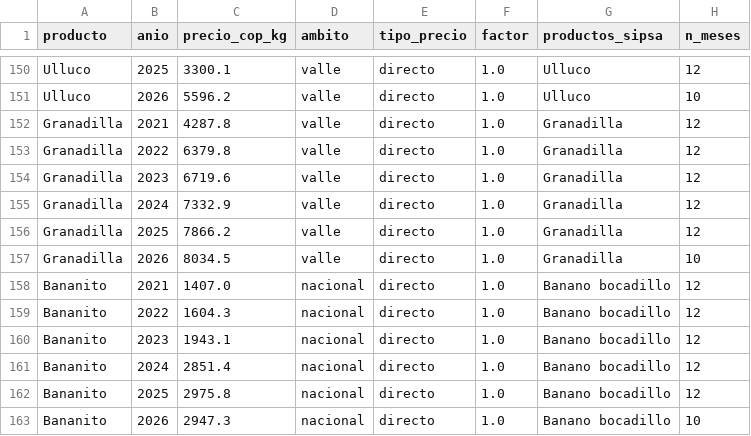
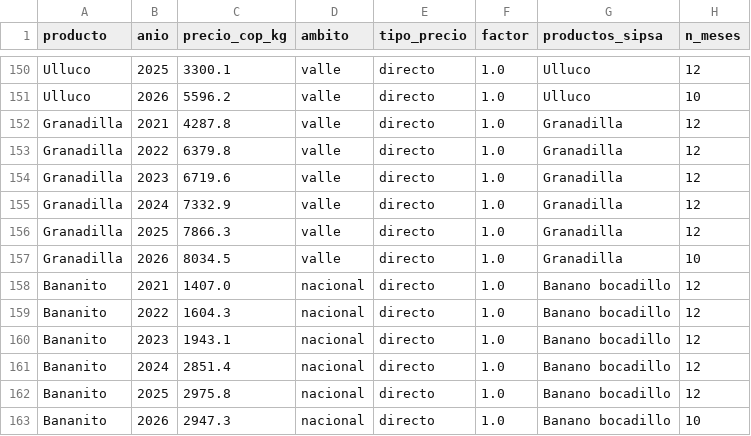
Before and after one commit to CeyniPBH/MingaData_PI, a CSV file: data/clean/precio_producto_anual.csv, drawn as a sheet; only a part is shown, gaps mark what is left out.

```diff
--- a/data/clean/precio_producto_anual.csv
+++ b/data/clean/precio_producto_anual.csv
@@ -155,3 +155,3 @@ Granadilla,2023,6719.6,valle,directo,1.0,Granadilla,12
 Granadilla,2024,7332.9,valle,directo,1.0,Granadilla,12
-Granadilla,2025,7866.2,valle,directo,1.0,Granadilla,12
+Granadilla,2025,7866.3,valle,directo,1.0,Granadilla,12
 Granadilla,2026,8034.5,valle,directo,1.0,Granadilla,10
```
Also changed, not shown: data/clean/lista_productos.csv, data/results/ML_Ce/metricas_baselines.csv, 12 other files.
